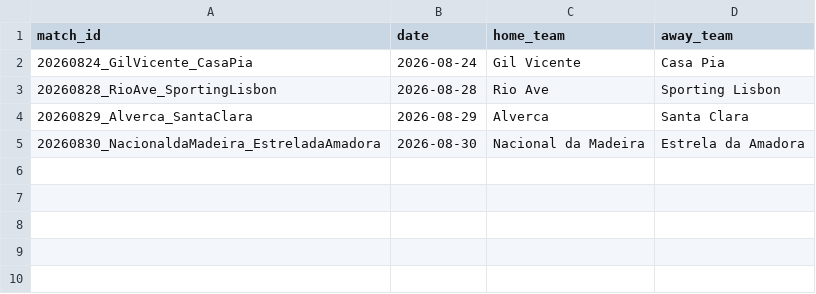
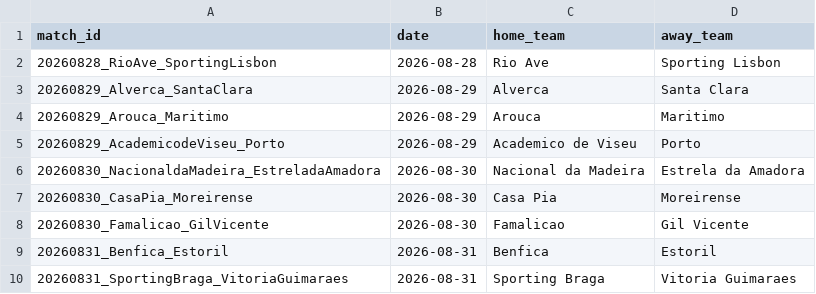
Before and after one commit to NDGopher/Origination, a CSV file: data/gameday/fixtures_PrimeiraLiga.csv, drawn as a sheet; removed rows and columns are numbered as before the commit, all else as after; the diff names each change by its address in the sheet, - before the commit and + after, or states it on an @@ line.

```diff
--- a/data/gameday/fixtures_PrimeiraLiga.csv
+++ b/data/gameday/fixtures_PrimeiraLiga.csv
-row 2: 20260824_GilVicente_CasaPia | 2026-08-24 | Gil Vicente | Casa Pia
+row 4: 20260829_Arouca_Maritimo | 2026-08-29 | Arouca | Maritimo
+row 5: 20260829_AcademicodeViseu_Porto | 2026-08-29 | Academico de Viseu | Porto
+row 7: 20260830_CasaPia_Moreirense | 2026-08-30 | Casa Pia | Moreirense
+row 8: 20260830_Famalicao_GilVicente | 2026-08-30 | Famalicao | Gil Vicente
+row 9: 20260831_Benfica_Estoril | 2026-08-31 | Benfica | Estoril
+row 10: 20260831_SportingBraga_VitoriaGuimaraes | 2026-08-31 | Sporting Braga | Vitoria Guimaraes
```
Also changed, not shown: data/gameday/odds_pinnacle.csv, data/gameday/odds_pinnacle_LaLiga.csv, 19 other files.
